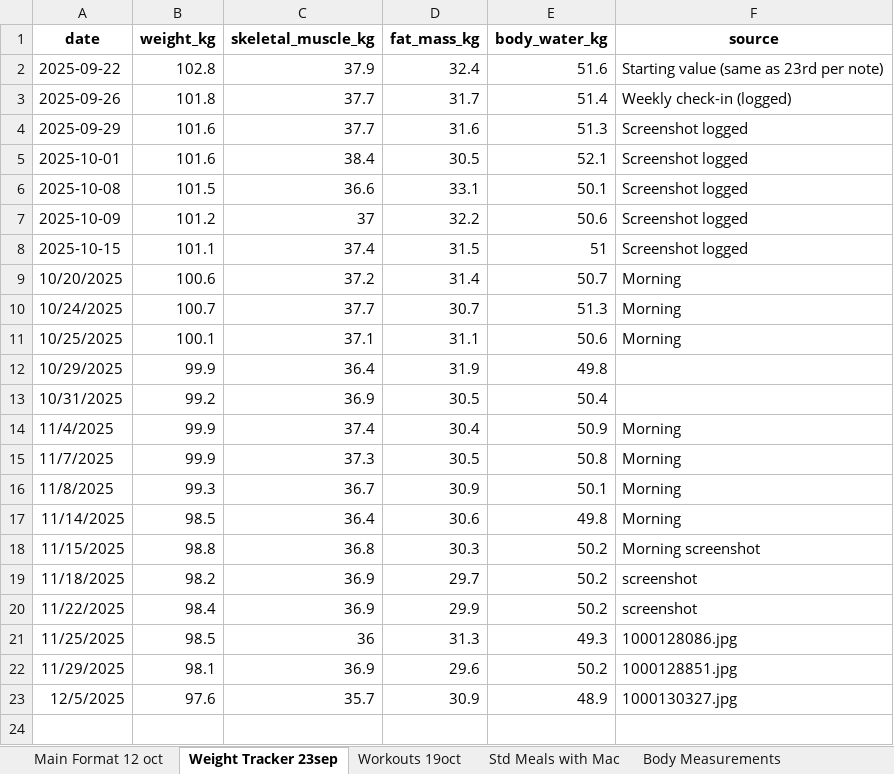
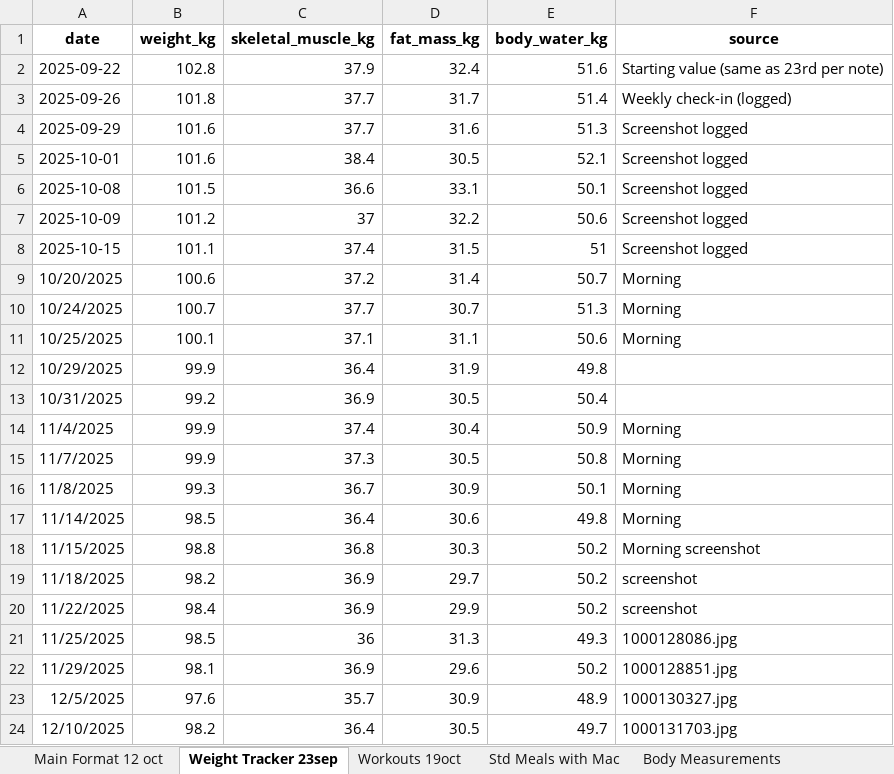
Before and after one commit to thestresspill/health_tracker, an Excel workbook: Food Log Main.xlsx, sheet Weight Tracker 23sep, drawn as a sheet; values as stored, in another font and other column widths than the file's, no borders; the diff names each change by its address in the sheet, - before the commit and + after, or states it on an @@ line.

```diff
--- a/Food Log Main.xlsx (sheet Weight Tracker 23sep)
+++ b/Food Log Main.xlsx (sheet Weight Tracker 23sep)
+row 24: 12/10/2025 | 98.2 | 36.4 | 30.5 | 49.7 | 1000131703.jpg
```
Also changed, not shown: sheet Main Format 12 oct, 2 other files.
